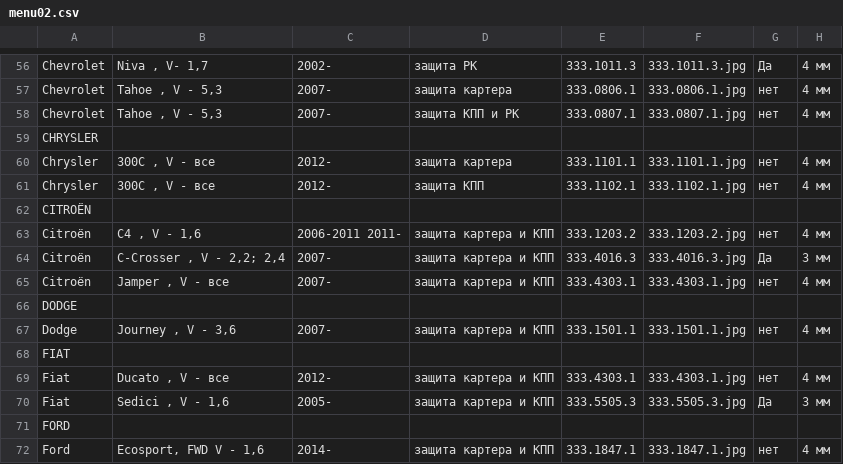
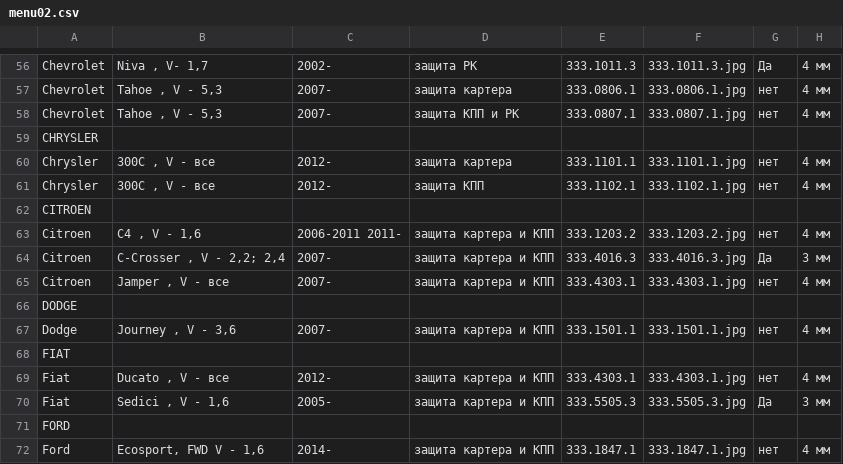
Before and after one commit to whiteof/comcar, a CSV file: data/menu02.csv, drawn as a sheet; only a part is shown, gaps mark what is left out; the diff names each change by its address in the sheet, - before the commit and + after, or states it on an @@ line.

```diff
--- a/data/menu02.csv
+++ b/data/menu02.csv
-A62: CITROЁN
+A62: CITROEN
-A63:A65: Citroёn
+A63:A65: Citroen
```
Also changed, not shown: data/menu01.csv, data/menu05.csv, 50 other files.
